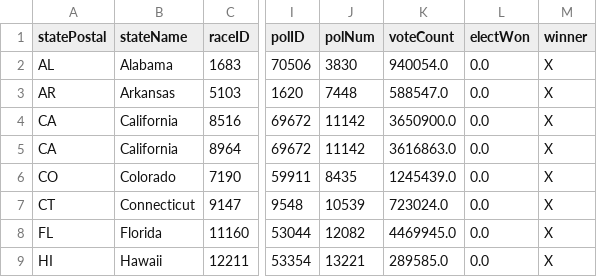
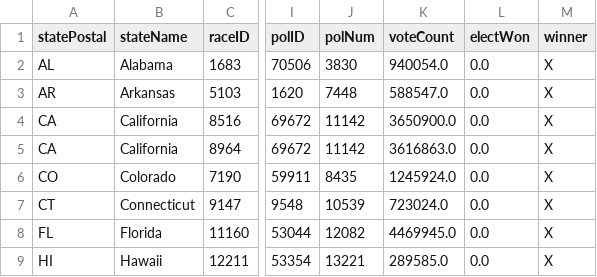
Before and after one commit to Nikkei-Visual-Data-Journalism/MidTermElection_1123409584372xxbb225, a CSV file: APAPI/electionResultsWinners_senate.csv, drawn as a sheet; only a part is shown, gaps mark what is left out; the diff names each change by its address in the sheet, - before the commit and + after, or states it on an @@ line.

```diff
--- a/APAPI/electionResultsWinners_senate.csv
+++ b/APAPI/electionResultsWinners_senate.csv
-K6 (voteCount): 1245439.0
+K6 (voteCount): 1245924.0
```
Also changed, not shown: APAPI/electionResultsWinners_house.csv.
